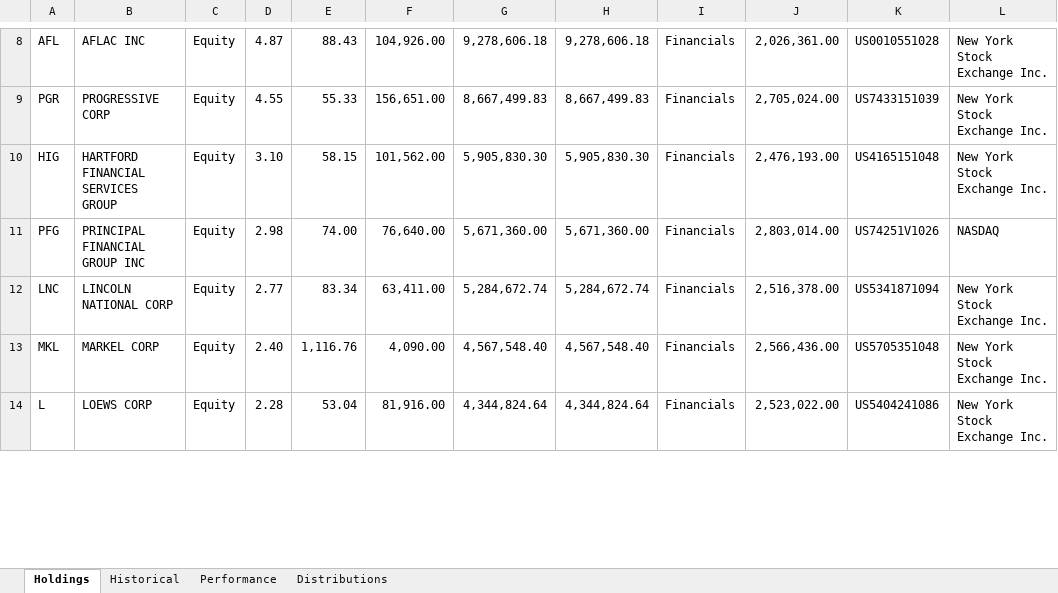
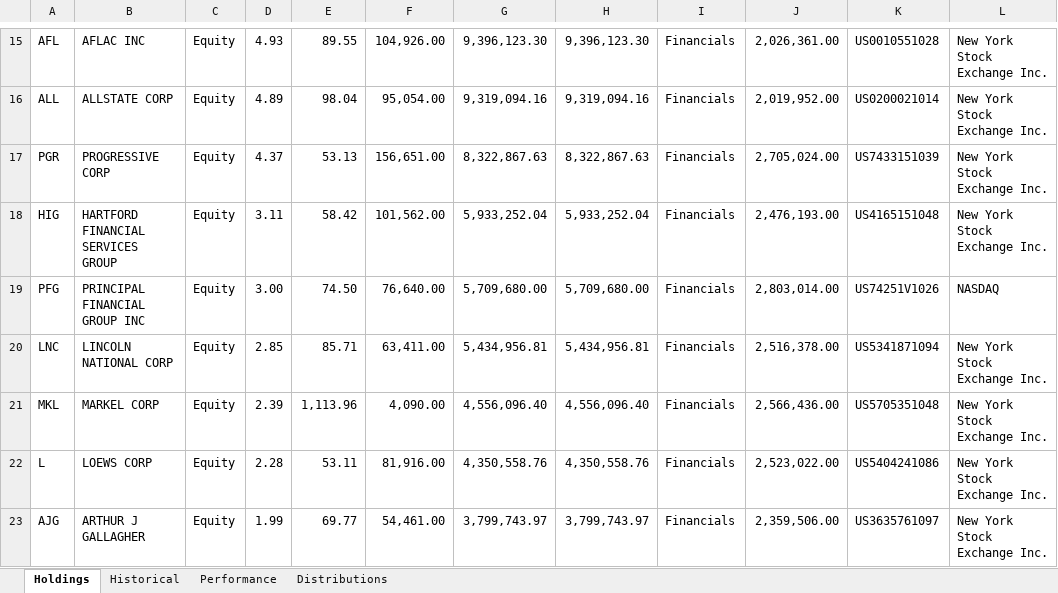
Before and after one commit to ITESOIF/escribir_excel, an Excel workbook: iShares-US-Insurance-ETF_fund.xlsx, sheet Holdings, drawn as a sheet; only a part is shown, gaps mark what is left out; values as stored, in another font and other column widths than the file's, no borders; addresses are those after the commit; the diff covers the shown part only; the diff names each change by its address in the sheet, - before the commit and + after, or states it on an @@ line.

```diff
--- a/iShares-US-Insurance-ETF_fund.xlsx (sheet Holdings)
+++ b/iShares-US-Insurance-ETF_fund.xlsx (sheet Holdings)
-D15: 4.87
+D15: 4.93
-E15: 88.43
+E15: 89.55
-G15: 9,278,606.18
+G15: 9,396,123.30
-H15: 9,278,606.18
+H15: 9,396,123.30
+row 16: ALL | ALLSTATE CORP | Equity | 4.89 | 98.04 | 95,054.00 | 9,319,094.16 | 9,319,094.16 | Financials | 2,019,952.00 | US0200021014 | New York Stock Exchange Inc.
-D17: 4.55
+D17: 4.37
-E17: 55.33
+E17: 53.13
-G17: 8,667,499.83
+G17: 8,322,867.63
-H17: 8,667,499.83
+H17: 8,322,867.63
-D18: 3.10
+D18: 3.11
-E18: 58.15
+E18: 58.42
-G18: 5,905,830.30
+G18: 5,933,252.04
-H18: 5,905,830.30
+H18: 5,933,252.04
-D19: 2.98
+D19: 3.00
-E19: 74.00
+E19: 74.50
-G19: 5,671,360.00
+G19: 5,709,680.00
-H19: 5,671,360.00
+H19: 5,709,680.00
-D20: 2.77
+D20: 2.85
-E20: 83.34
+E20: 85.71
-G20: 5,284,672.74
+G20: 5,434,956.81
-H20: 5,284,672.74
+H20: 5,434,956.81
-D21: 2.40
+D21: 2.39
-E21: 1,116.76
+E21: 1,113.96
-G21: 4,567,548.40
+G21: 4,556,096.40
-H21: 4,567,548.40
+H21: 4,556,096.40
-E22: 53.04
+E22: 53.11
-G22: 4,344,824.64
+G22: 4,350,558.76
-H22: 4,344,824.64
+H22: 4,350,558.76
+row 23: AJG | ARTHUR J GALLAGHER | Equity | 1.99 | 69.77 | 54,461.00 | 3,799,743.97 | 3,799,743.97 | Financials | 2,359,506.00 | US3635761097 | New York Stock Exchange Inc.
```
Also changed, not shown: 14 added rows, 8 removed rows and 181 edited cells elsewhere in this sheet, sheet Historical, 1 other file.
